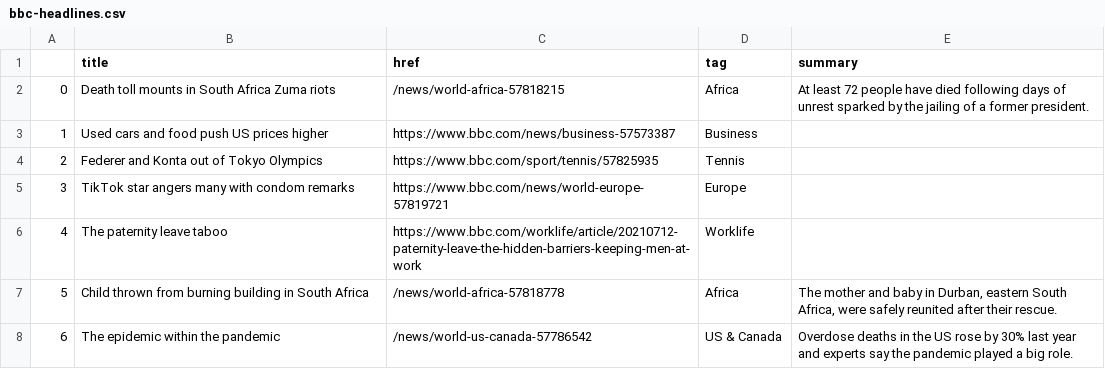
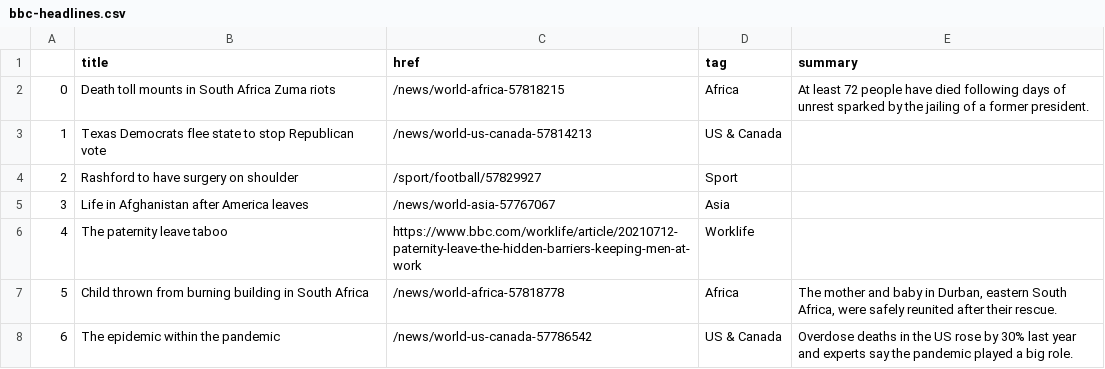
Before and after one commit to swatiyengar/automatic-scraper, a CSV file: bbc-headlines.csv, drawn as a sheet; only a part is shown.

```diff
--- a/bbc-headlines.csv
+++ b/bbc-headlines.csv
@@ -2,5 +2,5 @@
 0,Death toll mounts in South Africa Zuma riots,/news/world-africa-57818215,Africa,At least 72 people have died following days of unrest sparked by the jailing of a former president.
-1,Used cars and food push US prices higher,https://www.bbc.com/news/business-57573387,Business,
-2,Federer and Konta out of Tokyo Olympics,https://www.bbc.com/sport/tennis/57825935,Tennis,
-3,TikTok star angers many with condom remarks,https://www.bbc.com/news/world-europe-57819721,Europe,
+1,Texas Democrats flee state to stop Republican vote,/news/world-us-canada-57814213,US & Canada,
+2,Rashford to have surgery on shoulder,/sport/football/57829927,Sport,
+3,Life in Afghanistan after America leaves,/news/world-asia-57767067,Asia,
 4,The paternity leave taboo,https://www.bbc.com/worklife/article/20210712-paternity-leave-the-hidden-barriers-keeping-men-at-work,Worklife,
```
